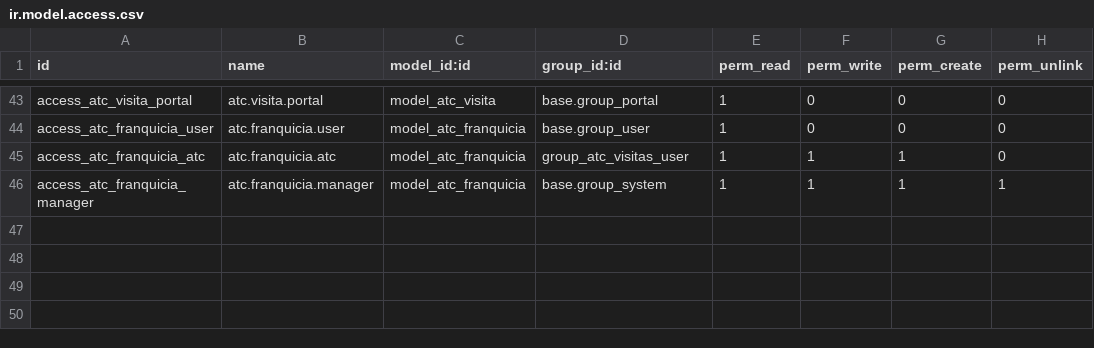
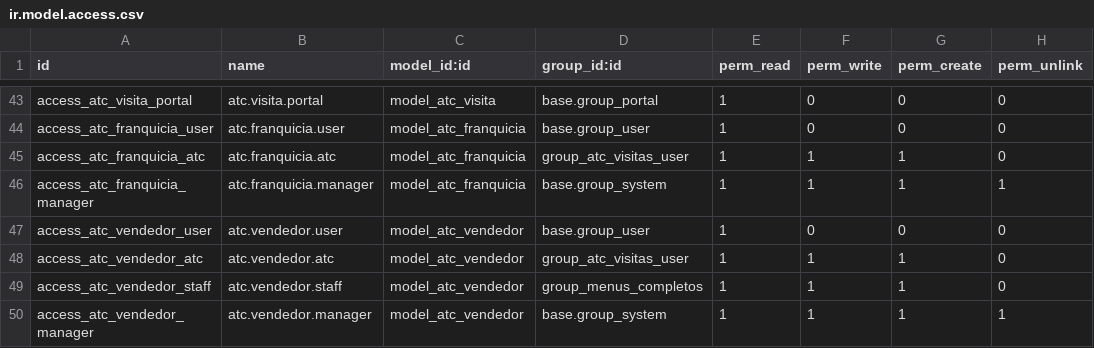
Before and after one commit to T3Cread18/odoo-norte, a CSV file: addons/atc_visitas_tecnicas/security/ir.model.access.csv, drawn as a sheet; only a part is shown, gaps mark what is left out; the diff names each change by its address in the sheet, - before the commit and + after, or states it on an @@ line.

```diff
--- a/addons/atc_visitas_tecnicas/security/ir.model.access.csv
+++ b/addons/atc_visitas_tecnicas/security/ir.model.access.csv
+row 47: access_atc_vendedor_user | atc.vendedor.user | model_atc_vendedor | base.group_user | 1 | 0 | 0 | 0
+row 48: access_atc_vendedor_atc | atc.vendedor.atc | model_atc_vendedor | group_atc_visitas_user | 1 | 1 | 1 | 0
+row 49: access_atc_vendedor_staff | atc.vendedor.staff | model_atc_vendedor | group_menus_completos | 1 | 1 | 1 | 0
+row 50: access_atc_vendedor_manager | atc.vendedor.manager | model_atc_vendedor | base.group_system | 1 | 1 | 1 | 1
```
Also changed, not shown: 12 other files.
